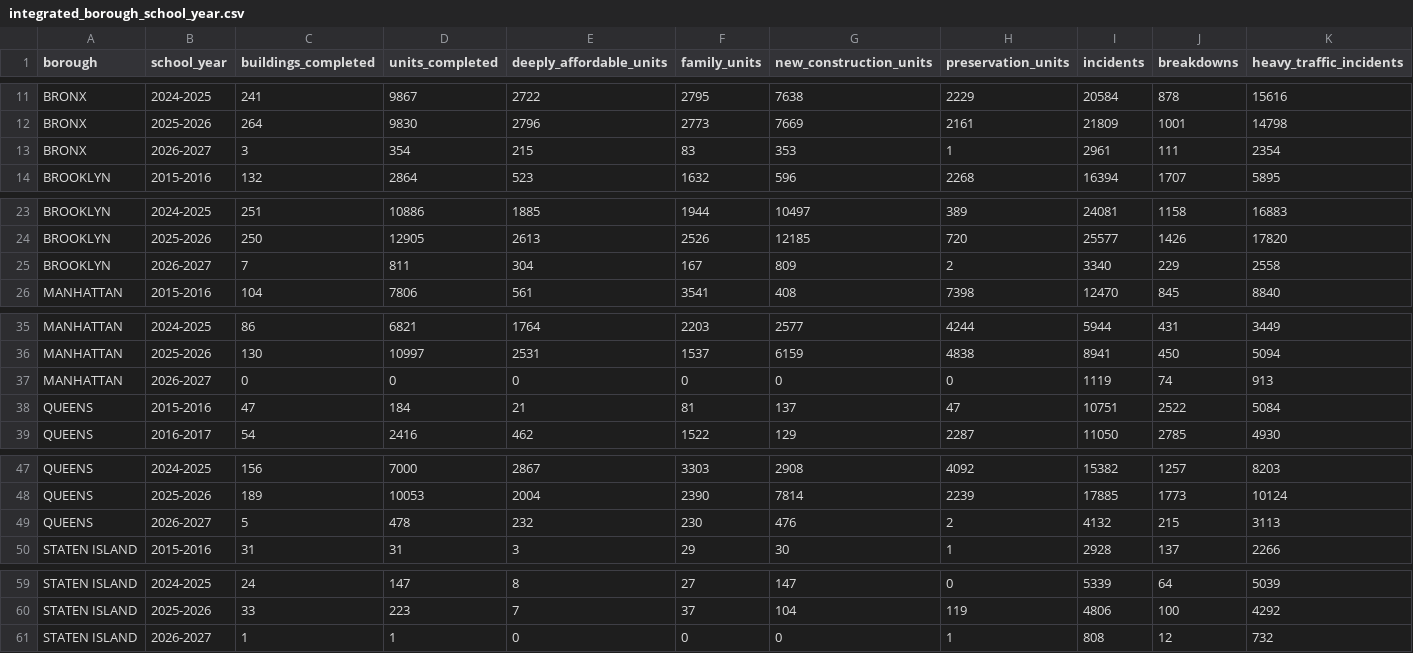
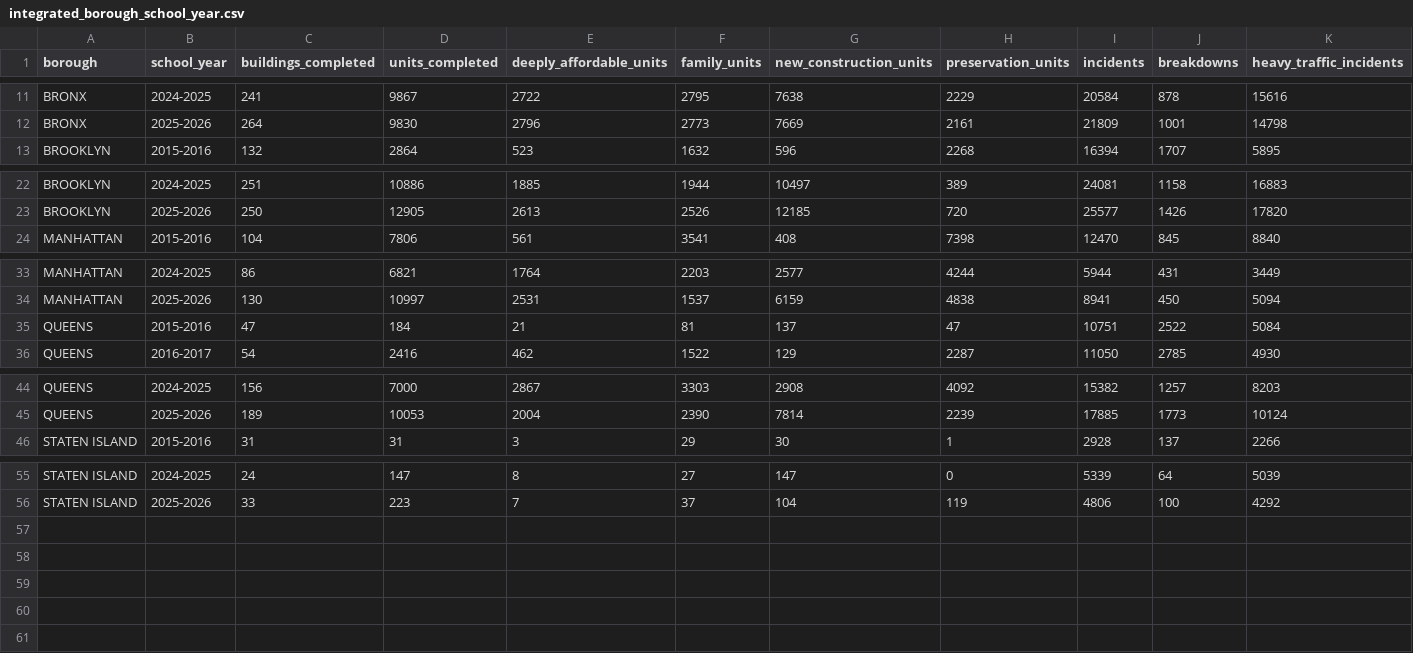
Before and after one commit to Alielghayesh16006572/homes-and-the-school-bus, a CSV file: data/processed/integrated_borough_school_year.csv, drawn as a sheet; only a part is shown, gaps mark what is left out; rows hold the shown columns only; the diff names each change by its address in the sheet, - before the commit and + after, or states it on an @@ line.

Commit message:
Compare complete school years only

```diff
--- a/data/processed/integrated_borough_school_year.csv
+++ b/data/processed/integrated_borough_school_year.csv
-row 13: BRONX | 2026-2027 | 3 | 354 | 215 | 83 | 353 | 1 | 2961 | 111 | 2354
-row 25: BROOKLYN | 2026-2027 | 7 | 811 | 304 | 167 | 809 | 2 | 3340 | 229 | 2558
-row 37: MANHATTAN | 2026-2027 | 0 | 0 | 0 | 0 | 0 | 0 | 1119 | 74 | 913
-row 49: QUEENS | 2026-2027 | 5 | 478 | 232 | 230 | 476 | 2 | 4132 | 215 | 3113
-row 61: STATEN ISLAND | 2026-2027 | 1 | 1 | 0 | 0 | 0 | 1 | 808 | 12 | 732
```
Also changed, not shown: 5 other files.
